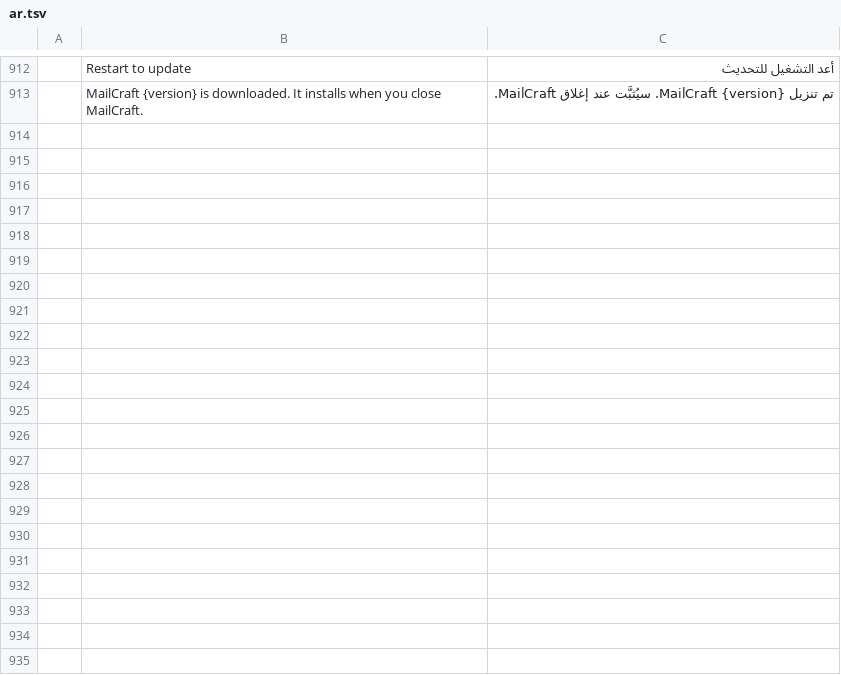
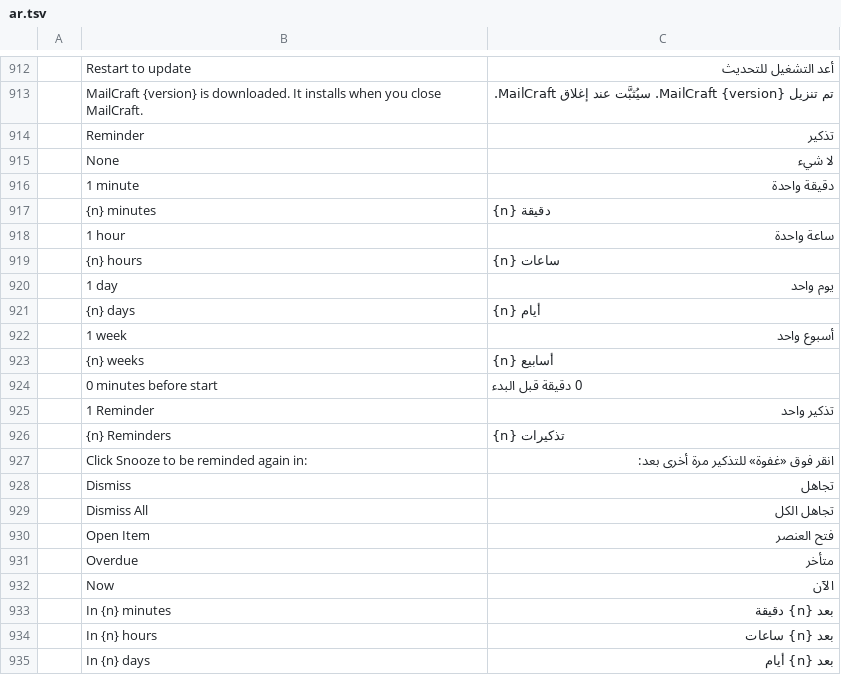
Before and after one commit to ZIDAN44/mailcraft, a TSV file: crates/ui-egui/src/i18n/ar.tsv, drawn as a sheet; only a part is shown, gaps mark what is left out; the diff names each change by its address in the sheet, - before the commit and + after, or states it on an @@ line.

```diff
--- a/crates/ui-egui/src/i18n/ar.tsv
+++ b/crates/ui-egui/src/i18n/ar.tsv
+row 914:  | Reminder | تذكير
+row 915:  | None | لا شيء
+row 916:  | 1 minute | دقيقة واحدة
+row 917:  | {n} minutes | {n} دقيقة
+row 918:  | 1 hour | ساعة واحدة
+row 919:  | {n} hours | {n} ساعات
+row 920:  | 1 day | يوم واحد
+row 921:  | {n} days | {n} أيام
+row 922:  | 1 week | أسبوع واحد
+row 923:  | {n} weeks | {n} أسابيع
+row 924:  | 0 minutes before start | 0 دقيقة قبل البدء
+row 925:  | 1 Reminder | تذكير واحد
+row 926:  | {n} Reminders | {n} تذكيرات
+row 927:  | Click Snooze to be reminded again in: | انقر فوق «غفوة» للتذكير مرة أخرى بعد:
+row 928:  | Dismiss | تجاهل
+row 929:  | Dismiss All | تجاهل الكل
+row 930:  | Open Item | فتح العنصر
+row 931:  | Overdue | متأخر
+row 932:  | Now | الآن
+row 933:  | In {n} minutes | بعد {n} دقيقة
+row 934:  | In {n} hours | بعد {n} ساعات
+row 935:  | In {n} days | بعد {n} أيام
```
Also changed, not shown: crates/ui-egui/src/i18n/de.tsv, crates/ui-egui/src/i18n/fr.tsv, 14 other files.
